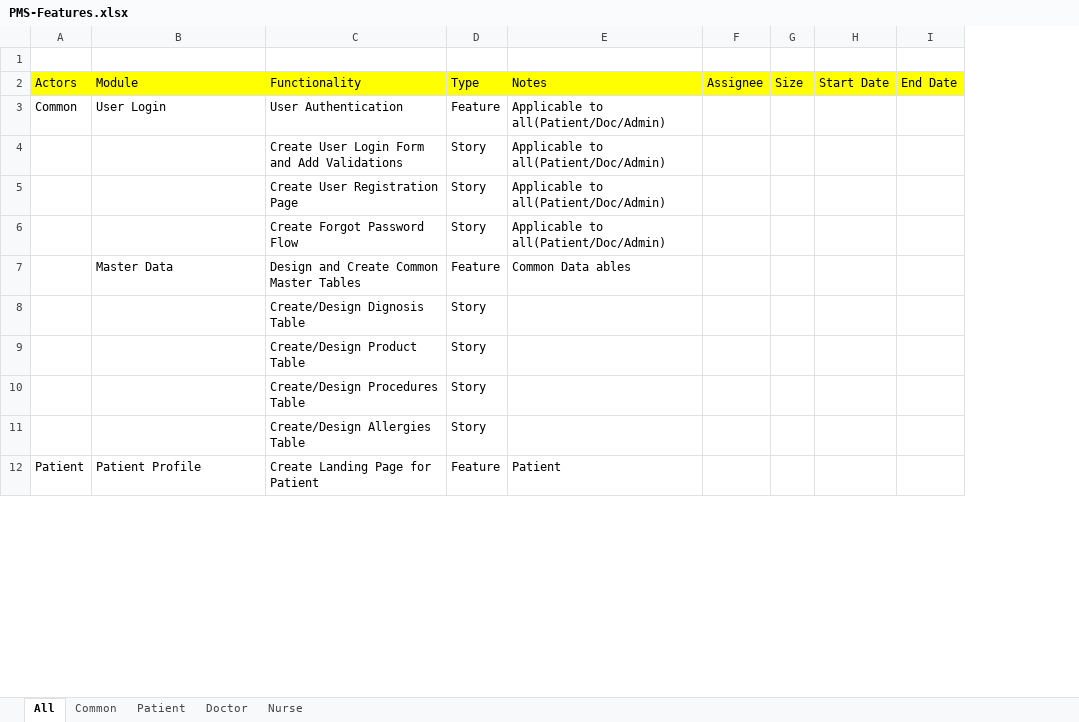
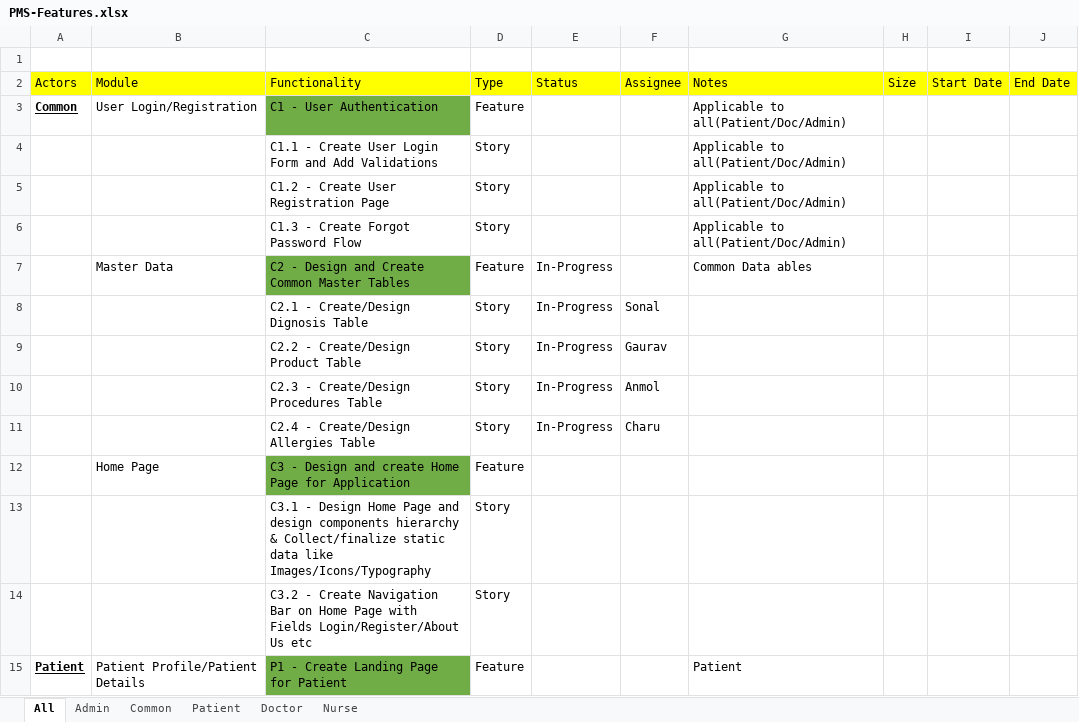
Before and after one commit to gaurav-ogale/Design-Docs-Project-PMS, an Excel workbook: PMS-Features.xlsx, sheet All, drawn as a sheet; only a part is shown; values as stored, in another font and other column widths than the file's, no borders; removed rows and columns are numbered as before the commit, all else as after; the diff covers the shown part only; the diff names each change by its address in the sheet, - before the commit and + after, or states it on an @@ line.

```diff
--- a/PMS-Features.xlsx (sheet All)
+++ b/PMS-Features.xlsx (sheet All)
+sheet tab: Admin
-column C, rows 2-12: Functionality | User Authentication | Create User Login Form and Add Validations | Create User Registration Page | Create Forgot Password Flow | Design and Create Common Master Tables | Create/Design Dignosis Table | Create/Design Product Table | Create/Design Procedures Table | Create/Design Allergies Table | Create Landing Page for Patient
+column C, rows 2-11: Functionality | C1 - User Authentication | C1.1 - Create User Login Form and Add Validations | C1.2 - Create User Registration Page | C1.3 - Create Forgot Password Flow | C2 - Design and Create Common Master Tables | C2.1 - Create/Design Dignosis Table | C2.2 - Create/Design Product Table | C2.3 - Create/Design Procedures Table | C2.4 - Create/Design Allergies Table; row 15: P1 - Create Landing Page for Patient
+column E, rows 2-11: Status |  |  |  |  | In-Progress | In-Progress | In-Progress | In-Progress | In-Progress
+column F, rows 2-11: Assignee |  |  |  |  |  | Sonal | Gaurav | Anmol | Charu
-column F, row 2: Assignee
@@ A3 bold: off → on, underline: off → on @@
-B3: User Login
+B3: User Login/Registration
+row 12:  | Home Page | C3 - Design and create Home Page for Application | Feature
+row 13:  |  | C3.1 - Design Home Page and design components hierarchy & Collect/finalize static data like Images/Icons/Typography | Story
+row 14:  |  | C3.2 - Create Navigation Bar on Home Page with Fields Login/Register/About Us etc | Story
@@ A15 bold: off → on, underline: off → on @@
-B15: Patient Profile
+B15: Patient Profile/Patient Details
```
Also changed, not shown: 5 added rows, 1 removed row, 1 moved row, 6 edited cells and cell formats elsewhere in this sheet, 1 other file.
